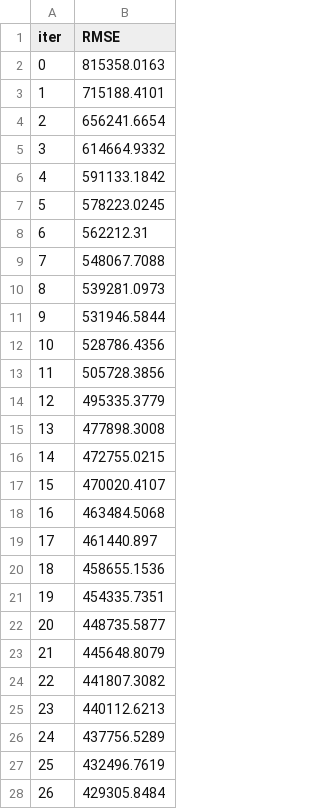
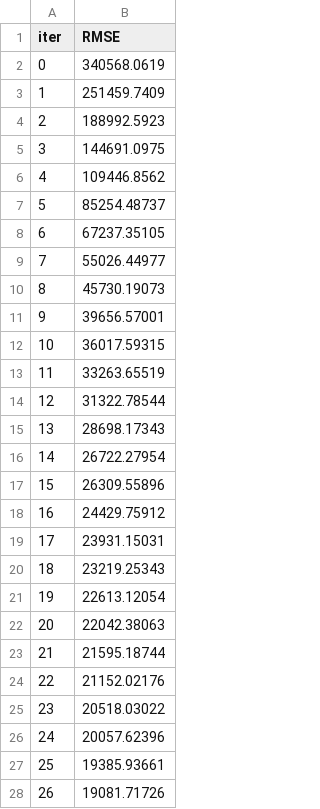
Before and after one commit to devluz2023/analise-loteria, a TSV file: catboost_info/learn_error.tsv, drawn as a sheet; only a part is shown; the diff covers the shown part only.

```diff
--- a/catboost_info/learn_error.tsv
+++ b/catboost_info/learn_error.tsv
@@ -1,28 +1,28 @@
 iter	RMSE
-0	815358.0163
-1	715188.4101
-2	656241.6654
-3	614664.9332
-4	591133.1842
-5	578223.0245
-6	562212.31
-7	548067.7088
-8	539281.0973
-9	531946.5844
-10	528786.4356
-11	505728.3856
-12	495335.3779
-13	477898.3008
-14	472755.0215
-15	470020.4107
-16	463484.5068
-17	461440.897
-18	458655.1536
-19	454335.7351
-20	448735.5877
-21	445648.8079
-22	441807.3082
-23	440112.6213
-24	437756.5289
-25	432496.7619
-26	429305.8484
+0	340568.0619
+1	251459.7409
+2	188992.5923
+3	144691.0975
+4	109446.8562
+5	85254.48737
+6	67237.35105
+7	55026.44977
+8	45730.19073
+9	39656.57001
+10	36017.59315
+11	33263.65519
+12	31322.78544
+13	28698.17343
+14	26722.27954
+15	26309.55896
+16	24429.75912
+17	23931.15031
+18	23219.25343
+19	22613.12054
+20	22042.38063
+21	21595.18744
+22	21152.02176
+23	20518.03022
+24	20057.62396
+25	19385.93661
+26	19081.71726
```
Also changed, not shown: 73 edited cells elsewhere in this file, catboost_info/time_left.tsv, 3 other files.
